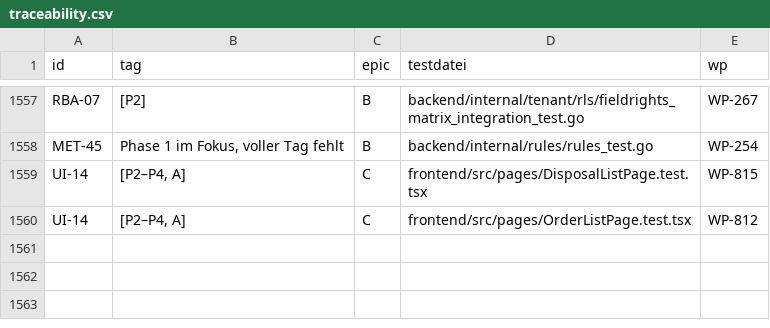
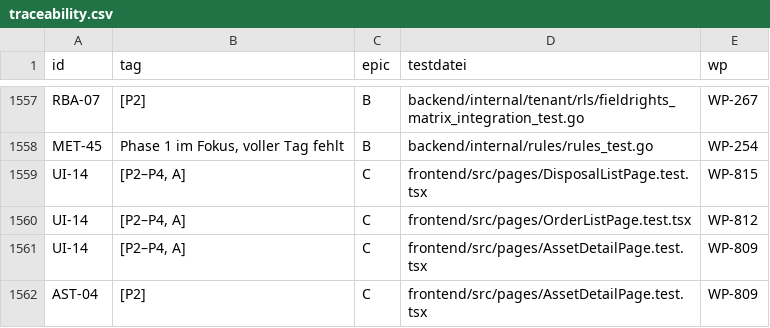
Before and after one commit to DataHub-Chiemgau/Reticora-CMDB, a CSV file: docs/traceability.csv, drawn as a sheet; only a part is shown, gaps mark what is left out; the diff names each change by its address in the sheet, - before the commit and + after, or states it on an @@ line.

```diff
--- a/docs/traceability.csv
+++ b/docs/traceability.csv
+row 1561: UI-14 | [P2–P4, A] | C | frontend/src/pages/AssetDetailPage.test.tsx | WP-809
+row 1562: AST-04 | [P2] | C | frontend/src/pages/AssetDetailPage.test.tsx | WP-809
```
Also changed, not shown: 14 other files.
